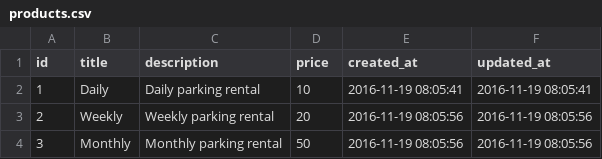
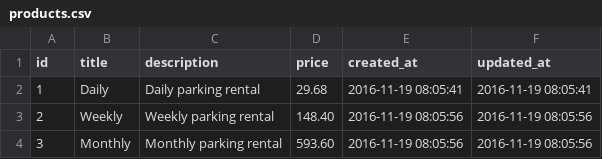
Before and after one commit to kuntau/citypark, a CSV file: resources/db_mock/products.csv, drawn as a sheet.

```diff
--- a/resources/db_mock/products.csv
+++ b/resources/db_mock/products.csv
@@ -1,4 +1,4 @@
 id,title,description,price,created_at,updated_at
-1,Daily,Daily parking rental,10,2016-11-19 08:05:41,2016-11-19 08:05:41
-2,Weekly,Weekly parking rental,20,2016-11-19 08:05:56,2016-11-19 08:05:56
-3,Monthly,Monthly parking rental,50,2016-11-19 08:05:56,2016-11-19 08:05:56
+1,Daily,Daily parking rental,29.68,2016-11-19 08:05:41,2016-11-19 08:05:41
+2,Weekly,Weekly parking rental,148.40,2016-11-19 08:05:56,2016-11-19 08:05:56
+3,Monthly,Monthly parking rental,593.60,2016-11-19 08:05:56,2016-11-19 08:05:56
```
Also changed, not shown: resources/db_mock/users.csv.
